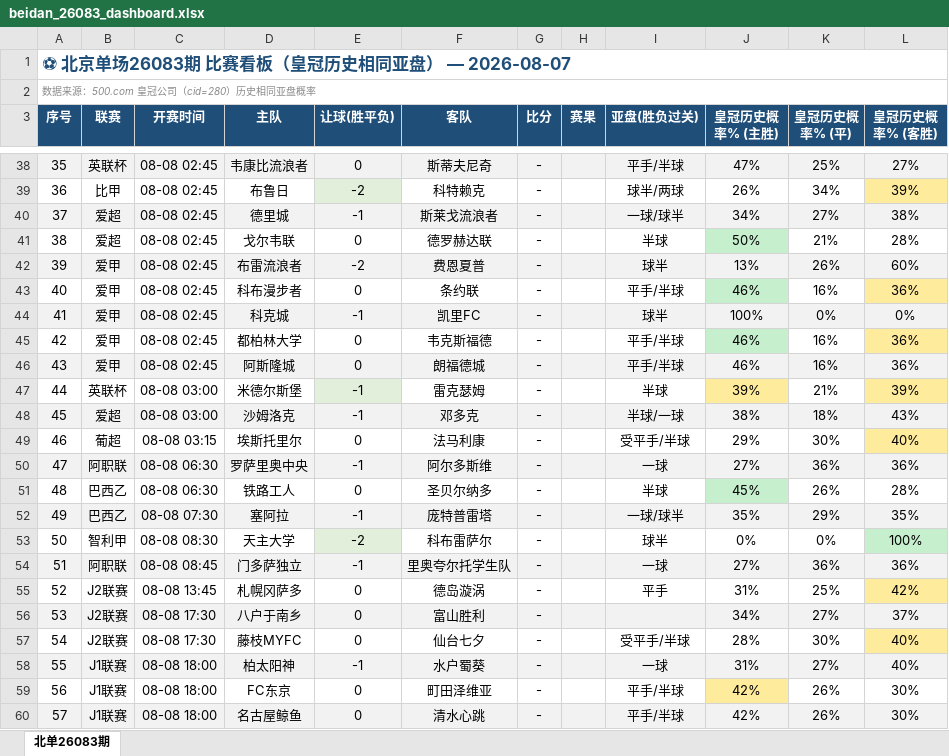
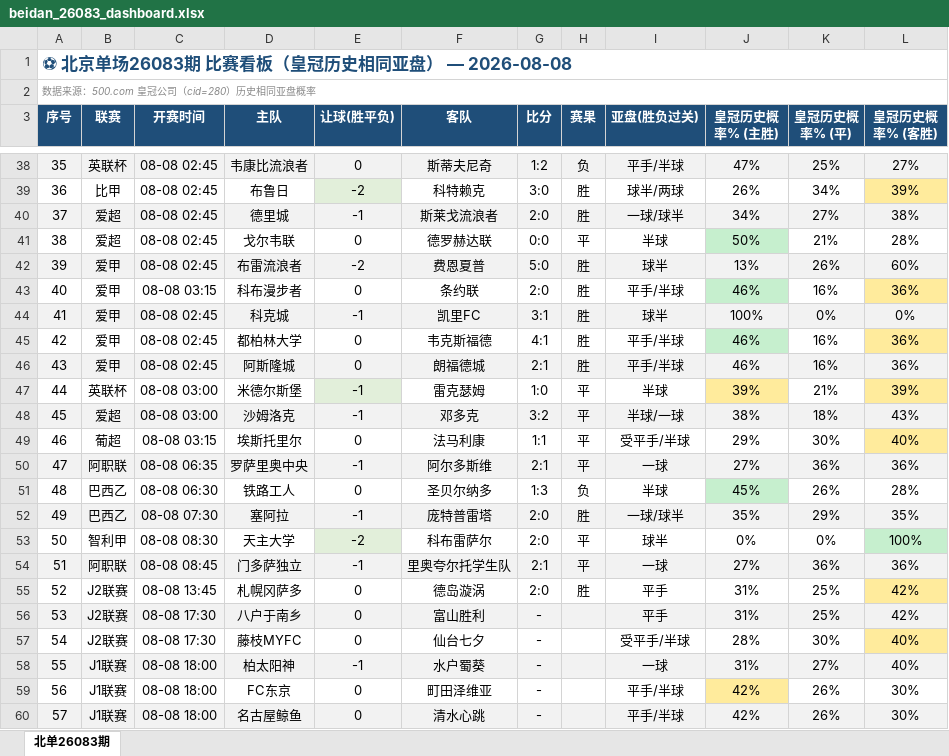
Before and after one commit to bily1258-design/football-dashboard, an Excel workbook: docs/data/beidan_26083_dashboard.xlsx, sheet 北单26083期, drawn as a sheet; only a part is shown, gaps mark what is left out; values as stored, in another font and other column widths than the file's, no borders; the diff covers the shown part only; the diff names each change by its address in the sheet, - before the commit and + after, or states it on an @@ line.

```diff
--- a/docs/data/beidan_26083_dashboard.xlsx (sheet 北单26083期)
+++ b/docs/data/beidan_26083_dashboard.xlsx (sheet 北单26083期)
-A1 (序号): ⚽ 北京单场26083期 比赛看板（皇冠历史相同亚盘） — 2026-08-07
+A1 (序号): ⚽ 北京单场26083期 比赛看板（皇冠历史相同亚盘） — 2026-08-08
-G38 (比分): -
+G38 (比分): 1:2
-H38 (赛果): (empty)
+H38 (赛果): 负
-G39 (比分): -
+G39 (比分): 3:0
-H39:H40 (赛果): (empty)
+H39:H40 (赛果): 胜
-G40 (比分): -
+G40 (比分): 2:0
-G41 (比分): -
+G41 (比分): 0:0
-H41 (赛果): (empty)
+H41 (赛果): 平
-G42 (比分): -
+G42 (比分): 5:0
-H42:H46 (赛果): (empty)
+H42:H46 (赛果): 胜
-C43 (开赛时间): 08-08 02:45
+C43 (开赛时间): 08-08 03:15
-G43 (比分): -
+G43 (比分): 2:0
-G44 (比分): -
+G44 (比分): 3:1
-G45 (比分): -
+G45 (比分): 4:1
-G46 (比分): -
+G46 (比分): 2:1
-G47 (比分): -
+G47 (比分): 1:0
-H47:H50 (赛果): (empty)
+H47:H50 (赛果): 平
-G48 (比分): -
+G48 (比分): 3:2
-G49 (比分): -
+G49 (比分): 1:1
-C50 (开赛时间): 08-08 06:30
+C50 (开赛时间): 08-08 06:35
-G50 (比分): -
+G50 (比分): 2:1
-G51 (比分): -
+G51 (比分): 1:3
-H51 (赛果): (empty)
+H51 (赛果): 负
-G52:G53 (比分): -
+G52:G53 (比分): 2:0
-H52 (赛果): (empty)
+H52 (赛果): 胜
-H53:H54 (赛果): (empty)
+H53:H54 (赛果): 平
-G54 (比分): -
+G54 (比分): 2:1
-G55 (比分): -
+G55 (比分): 2:0
-H55 (赛果): (empty)
+H55 (赛果): 胜
-I56 (亚盘(胜负过关)): (empty)
+I56 (亚盘(胜负过关)): 平手
-J56 (皇冠历史概率% (主胜)): 34%
+J56 (皇冠历史概率% (主胜)): 31%
-K56 (皇冠历史概率% (平)): 27%
+K56 (皇冠历史概率% (平)): 25%
-L56 (皇冠历史概率% (客胜)): 37%
+L56 (皇冠历史概率% (客胜)): 42%
```
Also changed, not shown: 113 edited cells and cell formats elsewhere in this sheet, 5 other files.
